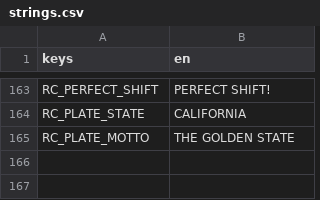
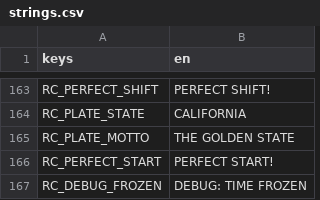
Before and after one commit to darkphoenixfox/PinGames, a CSV file: core/locale/strings.csv, drawn as a sheet; only a part is shown, gaps mark what is left out; the diff names each change by its address in the sheet, - before the commit and + after, or states it on an @@ line.

```diff
--- a/core/locale/strings.csv
+++ b/core/locale/strings.csv
+row 166: RC_PERFECT_START | PERFECT START!
+row 167: RC_DEBUG_FROZEN | DEBUG: TIME FROZEN
```
Also changed, not shown: 5 other files.
